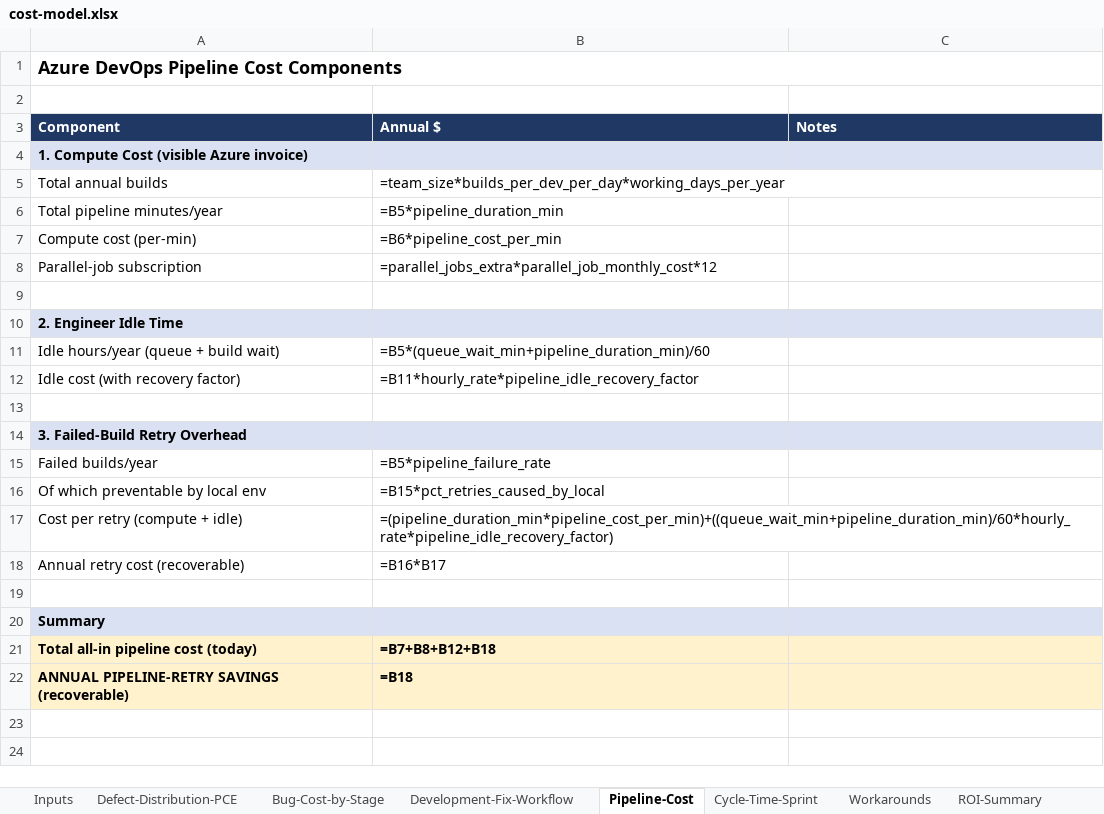
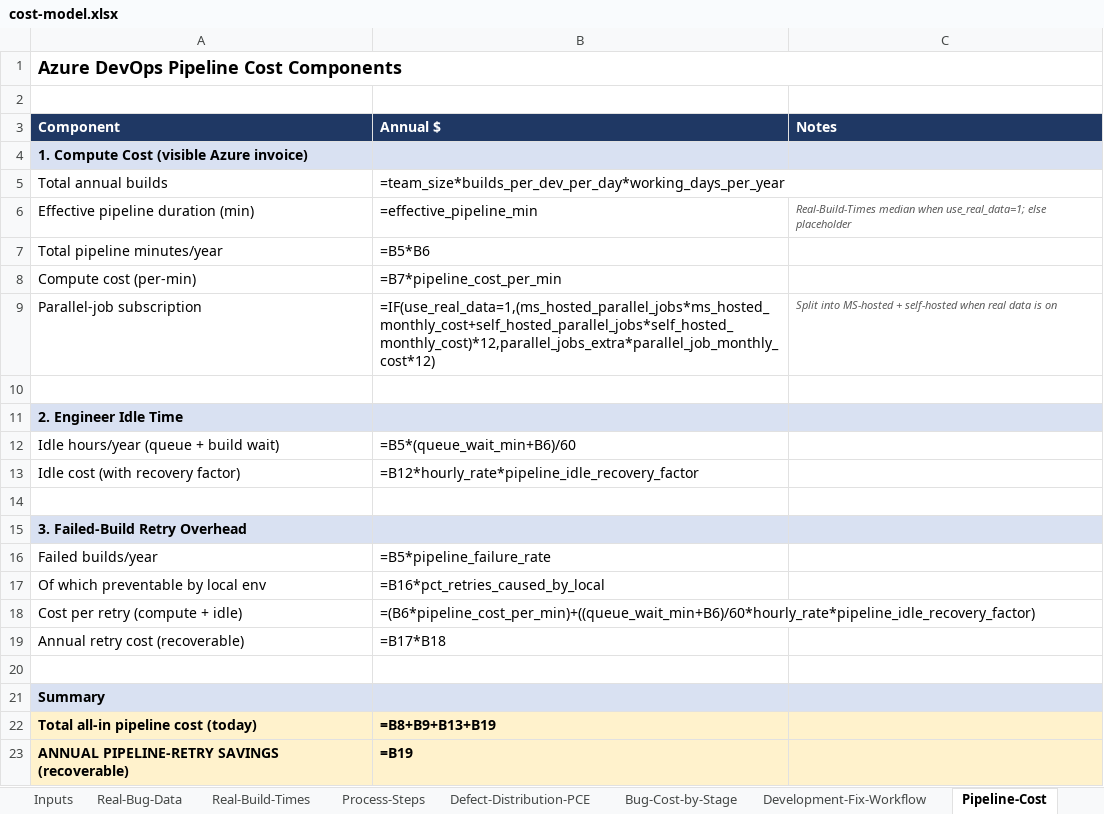
Before and after one commit to kg349/local-dev-roi-business-case, an Excel workbook: cost-model.xlsx, sheet Pipeline-Cost, drawn as a sheet; values as stored, in another font and other column widths than the file's, no borders; formulas without a stored value are shown as written; addresses are those after the commit; the diff names each change by its address in the sheet, - before the commit and + after, or states it on an @@ line.

```diff
--- a/cost-model.xlsx (sheet Pipeline-Cost)
+++ b/cost-model.xlsx (sheet Pipeline-Cost)
+sheet tab: Real-Bug-Data
+sheet tab: Real-Build-Times
+sheet tab: Process-Steps
+row 6: Effective pipeline duration (min) | =effective_pipeline_min | Real-Build-Times median when use_real_data=1; else placeholder
-B7 (Annual $): =B5*pipeline_duration_min
+B7 (Annual $): =B5*B6
-B8 (Annual $): =B6*pipeline_cost_per_min
+B8 (Annual $): =B7*pipeline_cost_per_min
-B9 (Annual $): =parallel_jobs_extra*parallel_job_monthly_cost*12
+B9 (Annual $): =IF(use_real_data=1,(ms_hosted_parallel_jobs*ms_hosted_monthly_cost+self_hosted_parallel_jobs*self_hosted_monthly_cost)*12,parallel_jobs_extra*parallel_job_monthly_cost*12)
-C9 (Notes): (empty)
+C9 (Notes): Split into MS-hosted + self-hosted when real data is on
-B12 (Annual $): =B5*(queue_wait_min+pipeline_duration_min)/60
+B12 (Annual $): =B5*(queue_wait_min+B6)/60
-B13 (Annual $): =B11*hourly_rate*pipeline_idle_recovery_factor
+B13 (Annual $): =B12*hourly_rate*pipeline_idle_recovery_factor
-B17 (Annual $): =B15*pct_retries_caused_by_local
+B17 (Annual $): =B16*pct_retries_caused_by_local
-B18 (Annual $): =(pipeline_duration_min*pipeline_cost_per_min)+((queue_wait_min+pipeline_duration_min)/60*hourly_rate*pipeline_idle_recovery_factor)
+B18 (Annual $): =(B6*pipeline_cost_per_min)+((queue_wait_min+B6)/60*hourly_rate*pipeline_idle_recovery_factor)
-B19 (Annual $): =B16*B17
+B19 (Annual $): =B17*B18
-B22 (Annual $): =B7+B8+B12+B18
+B22 (Annual $): =B8+B9+B13+B19
-B23 (Annual $): =B18
+B23 (Annual $): =B19
```
Also changed, not shown: sheet Inputs, sheet ROI-Summary, sheet Development-Fix-Workflow, 7 other files.
